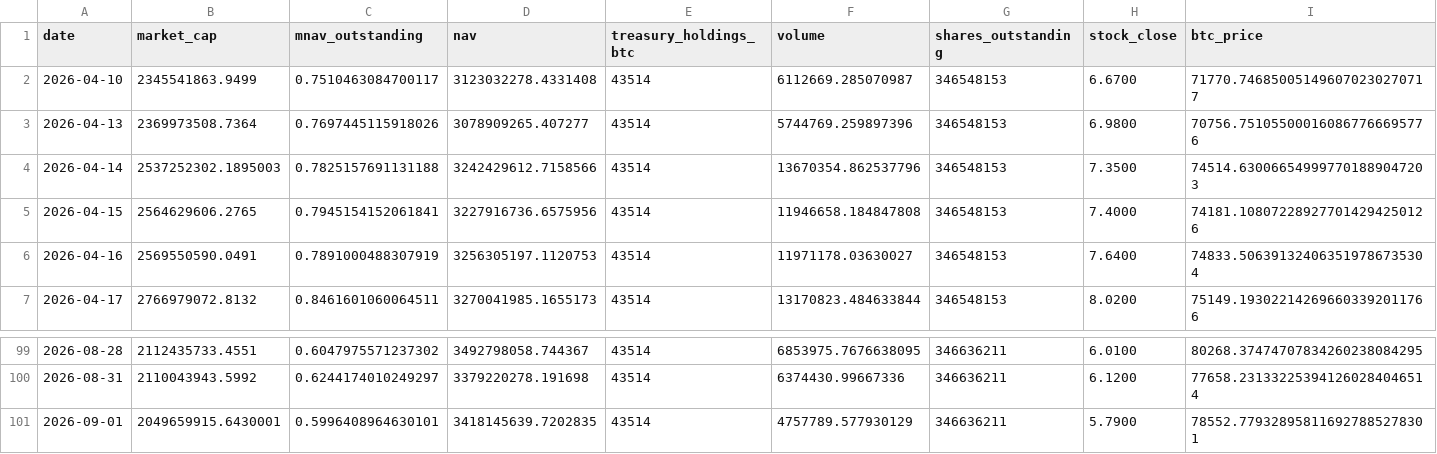
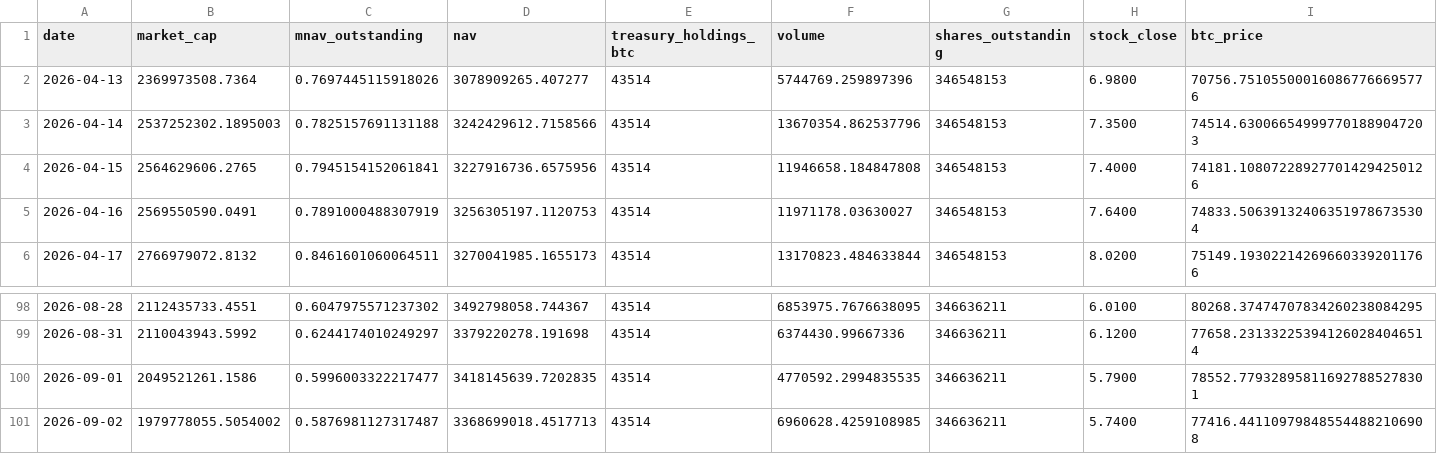
Before and after one commit to mcasto-cell/xxi-chart-builder, a CSV file: xxi_metrics.csv, drawn as a sheet; only a part is shown, gaps mark what is left out; removed rows and columns are numbered as before the commit, all else as after; rows hold the shown columns only; the diff names each change by its address in the sheet, - before the commit and + after, or states it on an @@ line.

```diff
--- a/xxi_metrics.csv
+++ b/xxi_metrics.csv
-row 2: 2026-04-10 | 2345541863.9499 | 0.7510463084700117 | 3123032278.4331408 | 43514 | 6112669.285070987 | 346548153 | 6.6700 | 71770.746850051496070230270717
-B100 (market_cap): 2049659915.6430001
+B100 (market_cap): 2049521261.1586
-C100 (mnav_outstanding): 0.5996408964630101
+C100 (mnav_outstanding): 0.5996003322217477
-F100 (volume): 4757789.577930129
+F100 (volume): 4770592.2994835535
+row 101: 2026-09-02 | 1979778055.5054002 | 0.5876981127317487 | 3368699018.4517713 | 43514 | 6960628.4259108985 | 346636211 | 5.7400 | 77416.441109798485544882106908
```
Also changed, not shown: 9 other files.
